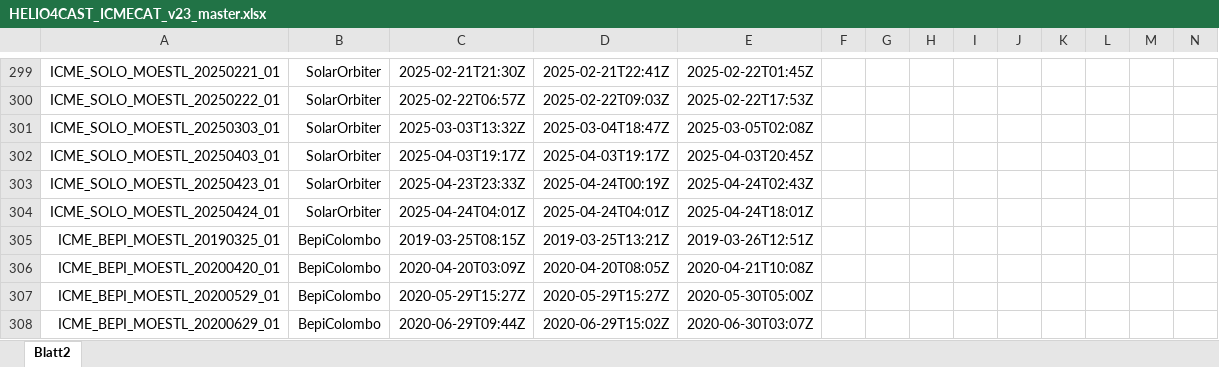
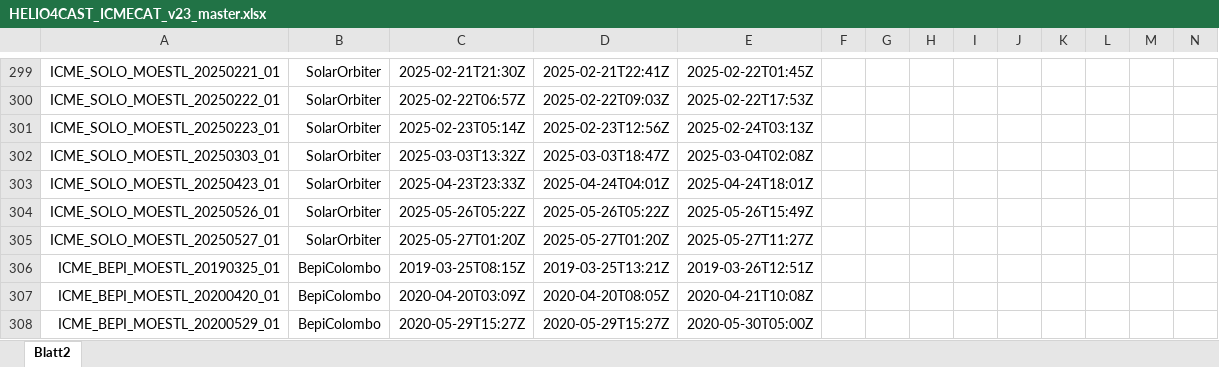
Before and after one commit to cmoestl/heliocats, an Excel workbook: icmecat/HELIO4CAST_ICMECAT_v23_master.xlsx, sheet Blatt2, drawn as a sheet; only a part is shown, gaps mark what is left out; the shorter side is filled out with more unchanged rows; values as stored, in another font and other column widths than the file's, no borders; removed rows and columns are numbered as before the commit, all else as after; rows hold the shown columns only; the diff names each change by its address in the sheet, - before the commit and + after, or states it on an @@ line.

```diff
--- a/icmecat/HELIO4CAST_ICMECAT_v23_master.xlsx (sheet Blatt2)
+++ b/icmecat/HELIO4CAST_ICMECAT_v23_master.xlsx (sheet Blatt2)
+row 301: ICME_SOLO_MOESTL_20250223_01 | SolarOrbiter | 2025-02-23T05:14Z | 2025-02-23T12:56Z | 2025-02-24T03:13Z
-D302: 2025-03-04T18:47Z
+D302: 2025-03-03T18:47Z
-E302: 2025-03-05T02:08Z
+E302: 2025-03-04T02:08Z
-row 302: ICME_SOLO_MOESTL_20250403_01 | SolarOrbiter | 2025-04-03T19:17Z | 2025-04-03T19:17Z | 2025-04-03T20:45Z
-D303: 2025-04-24T00:19Z
+D303: 2025-04-24T04:01Z
-E303: 2025-04-24T02:43Z
+E303: 2025-04-24T18:01Z
+row 304: ICME_SOLO_MOESTL_20250526_01 | SolarOrbiter | 2025-05-26T05:22Z | 2025-05-26T05:22Z | 2025-05-26T15:49Z
-A305: ICME_SOLO_MOESTL_20250424_01
+A305: ICME_SOLO_MOESTL_20250527_01
-C305: 2025-04-24T04:01Z
+C305: 2025-05-27T01:20Z
-D305: 2025-04-24T04:01Z
+D305: 2025-05-27T01:20Z
-E305: 2025-04-24T18:01Z
+E305: 2025-05-27T11:27Z
```
Also changed, not shown: icmecat/HELIO4CAST_ICMECAT_v23.xlsx, 21 other files.
